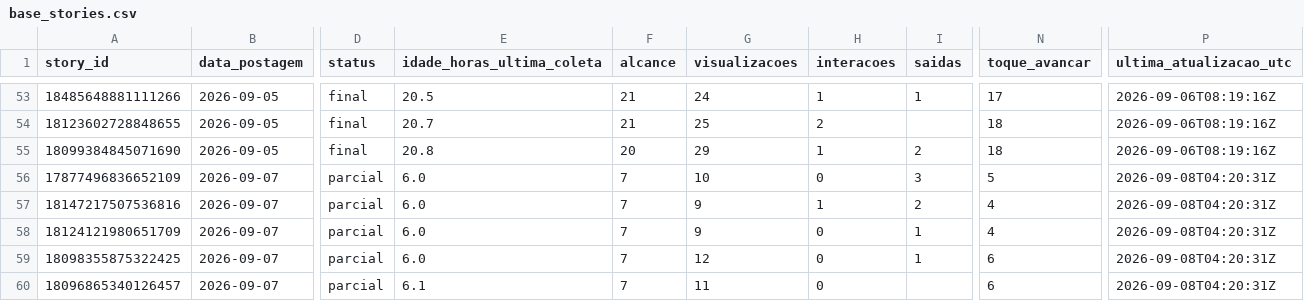
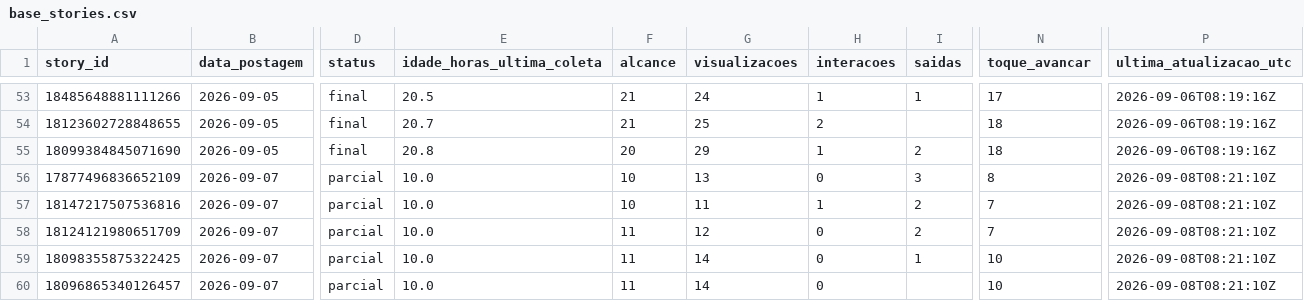
Before and after one commit to lopeslimafelipe-dot/gestao-em-pratica-stories-diario, a CSV file: stories-metricas/base_stories.csv, drawn as a sheet; only a part is shown, gaps mark what is left out; the diff names each change by its address in the sheet, - before the commit and + after, or states it on an @@ line.

```diff
--- a/stories-metricas/base_stories.csv
+++ b/stories-metricas/base_stories.csv
-E56:E59 (idade_horas_ultima_coleta): 6.0
+E56:E59 (idade_horas_ultima_coleta): 10.0
-F56:F57 (alcance): 7
+F56:F57 (alcance): 10
-G56 (visualizacoes): 10
+G56 (visualizacoes): 13
-N56 (toque_avancar): 5
+N56 (toque_avancar): 8
-P56:P60 (ultima_atualizacao_utc): 2026-09-08T04:20:31Z
+P56:P60 (ultima_atualizacao_utc): 2026-09-08T08:21:10Z
-G57 (visualizacoes): 9
+G57 (visualizacoes): 11
-N57:N58 (toque_avancar): 4
+N57:N58 (toque_avancar): 7
-F58:F60 (alcance): 7
+F58:F60 (alcance): 11
-G58 (visualizacoes): 9
+G58 (visualizacoes): 12
-I58 (saidas): 1
+I58 (saidas): 2
-G59 (visualizacoes): 12
+G59 (visualizacoes): 14
-N59:N60 (toque_avancar): 6
+N59:N60 (toque_avancar): 10
-E60 (idade_horas_ultima_coleta): 6.1
+E60 (idade_horas_ultima_coleta): 10.0
-G60 (visualizacoes): 11
+G60 (visualizacoes): 14
```
